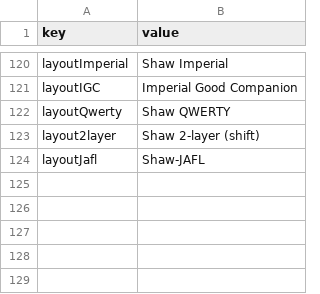
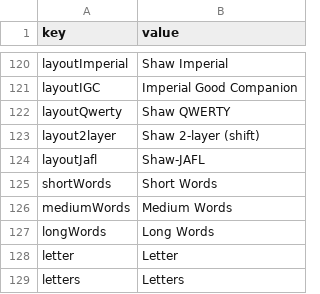
Before and after one commit to cozmic72/shaw-type, a CSV file: tools/translations.csv, drawn as a sheet; only a part is shown, gaps mark what is left out; the diff names each change by its address in the sheet, - before the commit and + after, or states it on an @@ line.

```diff
--- a/tools/translations.csv
+++ b/tools/translations.csv
+row 125: shortWords | Short Words
+row 126: mediumWords | Medium Words
+row 127: longWords | Long Words
+row 128: letter | Letter
+row 129: letters | Letters
```
Also changed, not shown: 4 other files.
